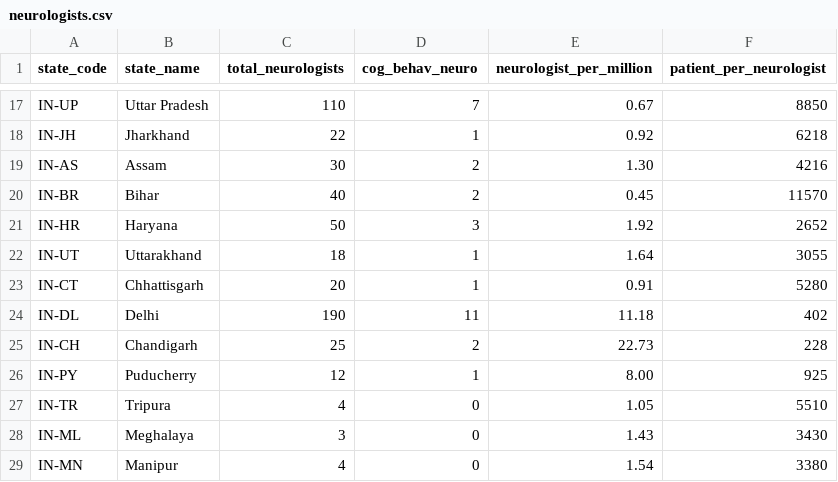
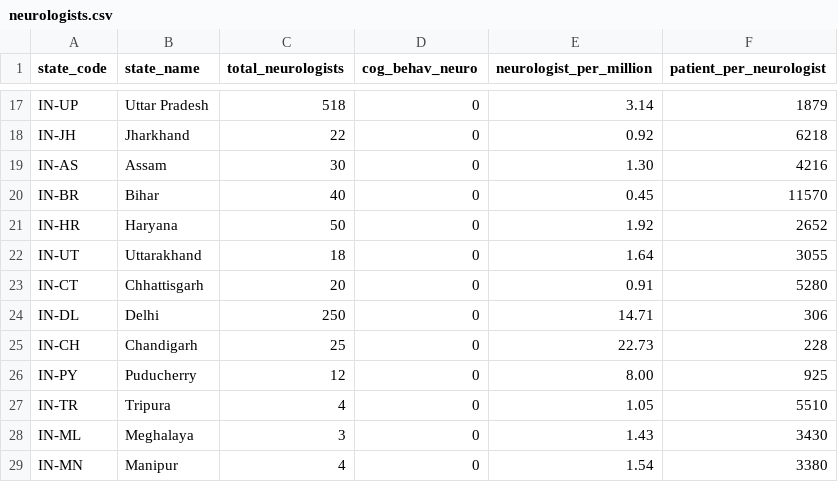
Before and after one commit to cyrilsebastian/dementia-india, a CSV file: data/processed/neurologists.csv, drawn as a sheet; only a part is shown, gaps mark what is left out; the diff covers the shown part only; the diff names each change by its address in the sheet, - before the commit and + after, or states it on an @@ line.

```diff
--- a/data/processed/neurologists.csv
+++ b/data/processed/neurologists.csv
-C17 (total_neurologists): 110
+C17 (total_neurologists): 518
-D17 (cog_behav_neuro): 7
+D17 (cog_behav_neuro): 0
-E17 (neurologist_per_million): 0.67
+E17 (neurologist_per_million): 3.14
-F17 (patient_per_neurologist): 8850
+F17 (patient_per_neurologist): 1879
-D18 (cog_behav_neuro): 1
+D18 (cog_behav_neuro): 0
-D19:D20 (cog_behav_neuro): 2
+D19:D20 (cog_behav_neuro): 0
-D21 (cog_behav_neuro): 3
+D21 (cog_behav_neuro): 0
-D22:D23 (cog_behav_neuro): 1
+D22:D23 (cog_behav_neuro): 0
-C24 (total_neurologists): 190
+C24 (total_neurologists): 250
-D24 (cog_behav_neuro): 11
+D24 (cog_behav_neuro): 0
-E24 (neurologist_per_million): 11.18
+E24 (neurologist_per_million): 14.71
-F24 (patient_per_neurologist): 402
+F24 (patient_per_neurologist): 306
-D25 (cog_behav_neuro): 2
+D25 (cog_behav_neuro): 0
-D26 (cog_behav_neuro): 1
+D26 (cog_behav_neuro): 0
```
Also changed, not shown: 32 edited cells elsewhere in this file, data/processed/gdp-per-capita.csv, data/processed/health-spending.csv, 26 other files.
